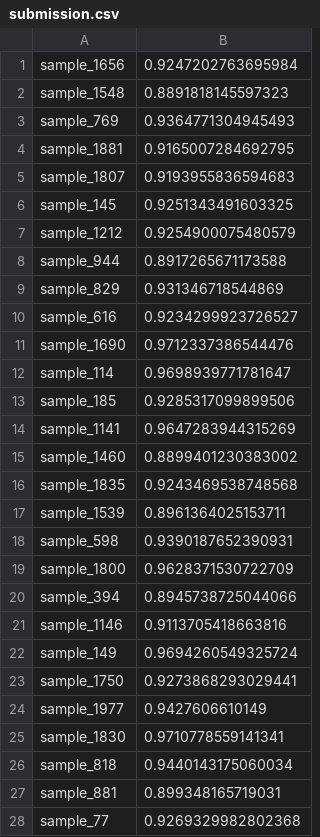
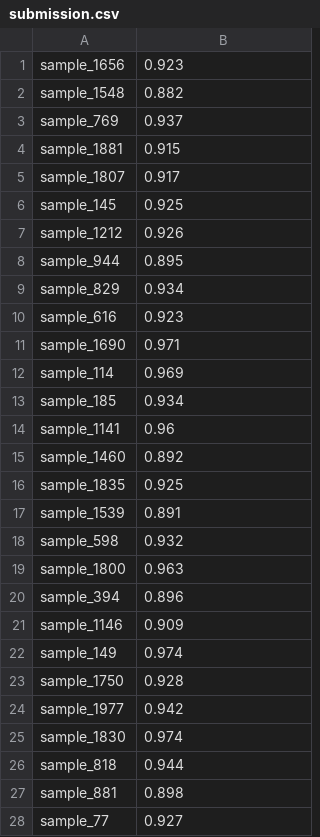
Before and after one commit to yarntime/machine-learning, a CSV file: tianchi/submission.csv, drawn as a sheet; only a part is shown; the diff covers the shown part only.

```diff
--- a/tianchi/submission.csv
+++ b/tianchi/submission.csv
@@ -1,28 +1,28 @@
-sample_1656,0.9247202763695984
-sample_1548,0.8891818145597323
-sample_769,0.9364771304945493
-sample_1881,0.9165007284692795
-sample_1807,0.9193955836594683
-sample_145,0.9251343491603325
-sample_1212,0.9254900075480579
-sample_944,0.8917265671173588
-sample_829,0.931346718544869
-sample_616,0.9234299923726527
-sample_1690,0.9712337386544476
-sample_114,0.9698939771781647
-sample_185,0.9285317099899506
-sample_1141,0.9647283944315269
-sample_1460,0.8899401230383002
-sample_1835,0.9243469538748568
-sample_1539,0.8961364025153711
-sample_598,0.9390187652390931
-sample_1800,0.9628371530722709
-sample_394,0.8945738725044066
-sample_1146,0.9113705418663816
-sample_149,0.9694260549325724
-sample_1750,0.9273868293029441
-sample_1977,0.9427606610149
-sample_1830,0.9710778559141341
-sample_818,0.9440143175060034
-sample_881,0.899348165719031
-sample_77,0.9269329982802368
+sample_1656,0.923
+sample_1548,0.882
+sample_769,0.937
+sample_1881,0.915
+sample_1807,0.917
+sample_145,0.925
+sample_1212,0.926
+sample_944,0.895
+sample_829,0.934
+sample_616,0.923
+sample_1690,0.971
+sample_114,0.969
+sample_185,0.934
+sample_1141,0.96
+sample_1460,0.892
+sample_1835,0.925
+sample_1539,0.891
+sample_598,0.932
+sample_1800,0.963
+sample_394,0.896
+sample_1146,0.909
+sample_149,0.974
+sample_1750,0.928
+sample_1977,0.942
+sample_1830,0.974
+sample_818,0.944
+sample_881,0.898
+sample_77,0.927
```
Also changed, not shown: 122 edited cells elsewhere in this file, 1 other file.
